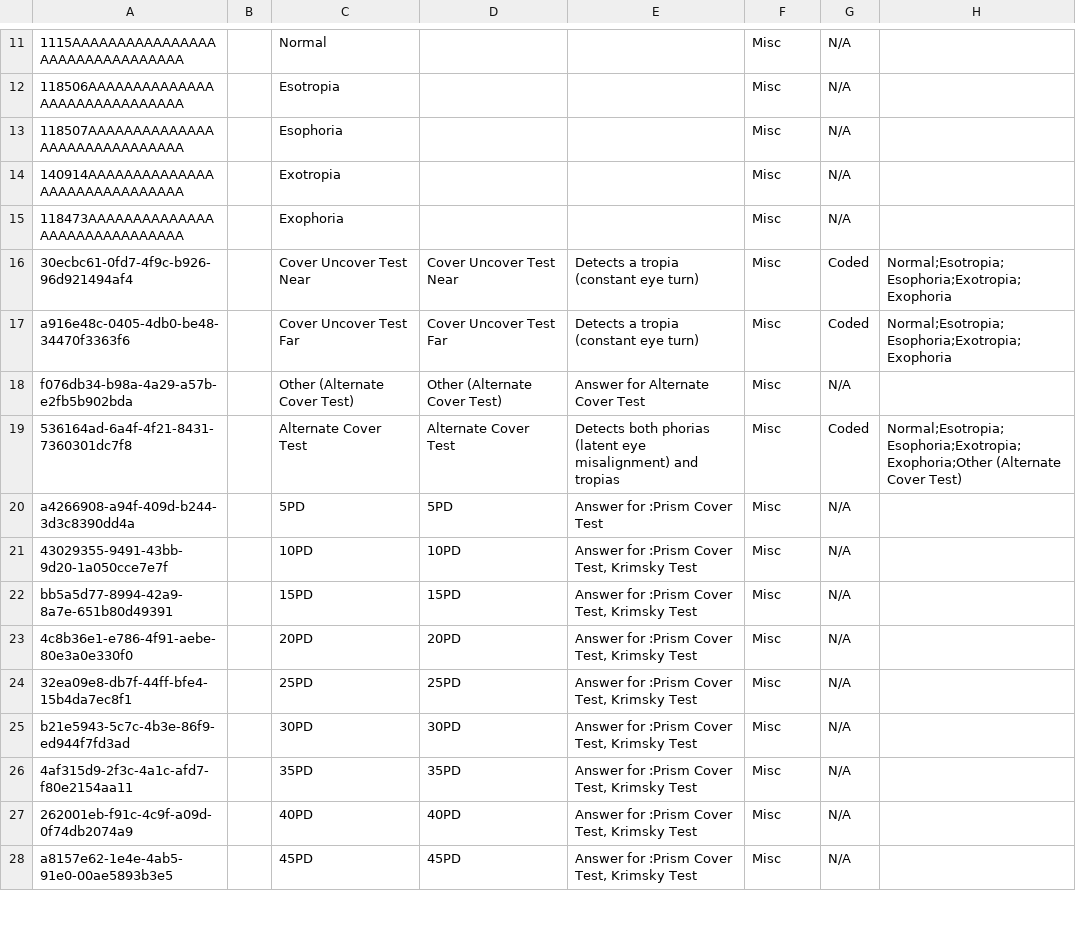
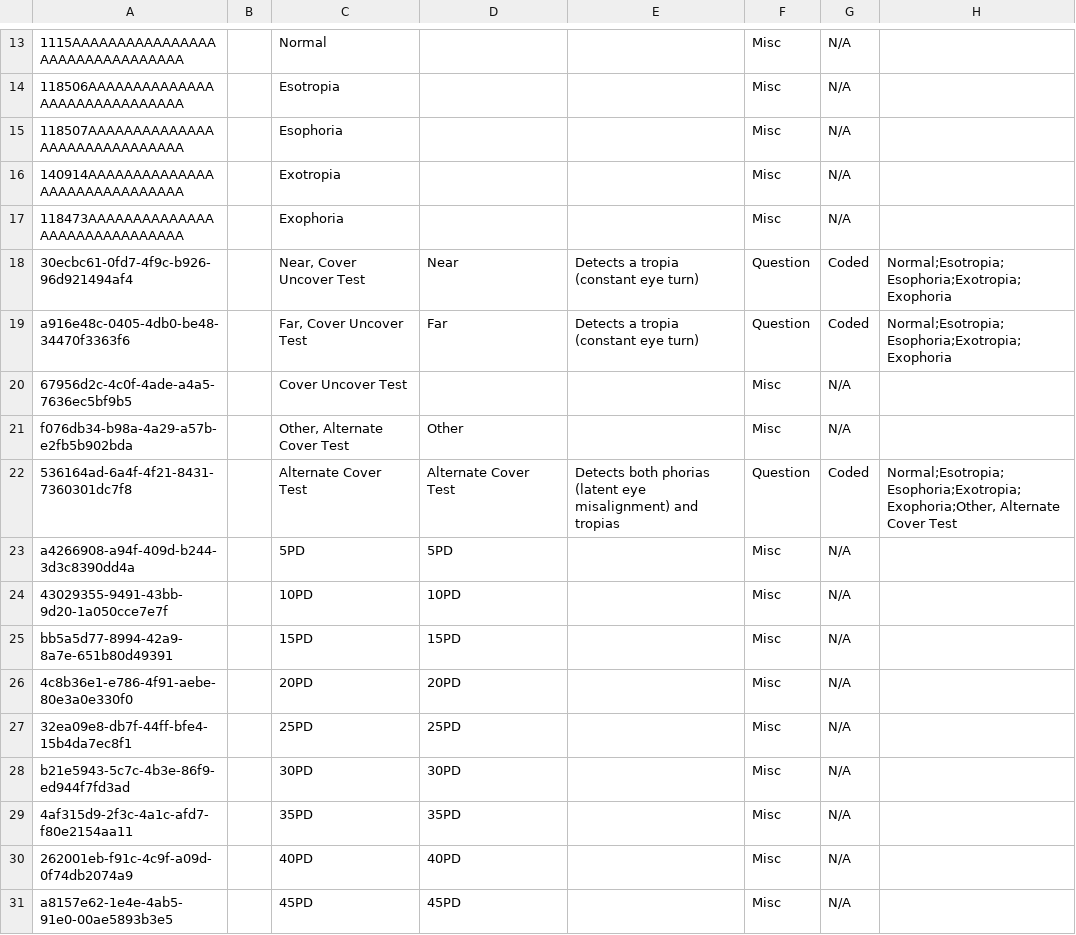
Before and after one commit to PiusKariuki/Bdsec-metadata, a CSV file: configuration/concepts/ophthalmology.csv, drawn as a sheet; only a part is shown, gaps mark what is left out; addresses are those after the commit; the diff covers the shown part only; the diff names each change by its address in the sheet, - before the commit and + after, or states it on an @@ line.

Commit message:
modified csv

```diff
--- a/configuration/concepts/ophthalmology.csv
+++ b/configuration/concepts/ophthalmology.csv
-C18: Cover Uncover Test Near
+C18: Near, Cover Uncover Test
-D18: Cover Uncover Test Near
+D18: Near
-F18:F19: Misc
+F18:F19: Question
-C19: Cover Uncover Test Far
+C19: Far, Cover Uncover Test
-D19: Cover Uncover Test Far
+D19: Far
+row 20: 67956d2c-4c0f-4ade-a4a5-7636ec5bf9b5 |  | Cover Uncover Test |  |  | Misc | N/A
-C21: Other (Alternate Cover Test)
+C21: Other, Alternate Cover Test
-D21: Other (Alternate Cover Test)
+D21: Other
-E21: Answer for Alternate Cover Test
+E21: (empty)
-F22: Misc
+F22: Question
-H22: Normal;Esotropia;Esophoria;Exotropia;Exophoria;Other (Alternate Cover Test)
+H22: Normal;Esotropia;Esophoria;Exotropia;Exophoria;Other, Alternate Cover Test
-E23: Answer for :Prism Cover Test
+E23: (empty)
-E24:E31: Answer for :Prism Cover Test, Krimsky Test
+E24:E31: (empty)
```
Also changed, not shown: 8 added rows and 128 edited cells elsewhere in this file.
